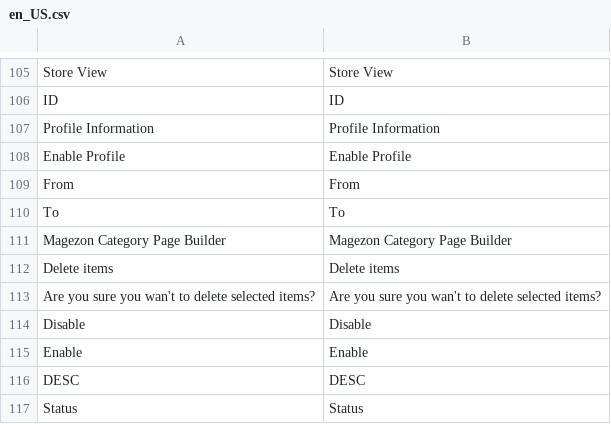
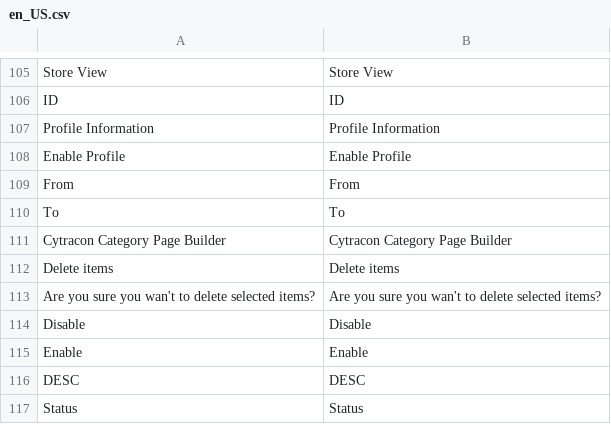
Before and after one commit to cytracon/CategoryPageBuilder, a CSV file: i18n/en_US.csv, drawn as a sheet; only a part is shown, gaps mark what is left out.

Commit message:
magezon rename

```diff
--- a/i18n/en_US.csv
+++ b/i18n/en_US.csv
@@ -110,3 +110,3 @@ From,From
 To,To
-"Magezon Category Page Builder","Magezon Category Page Builder"
+"Cytracon Category Page Builder","Cytracon Category Page Builder"
 "Delete items","Delete items"
```
Also changed, not shown: 1 other file.
